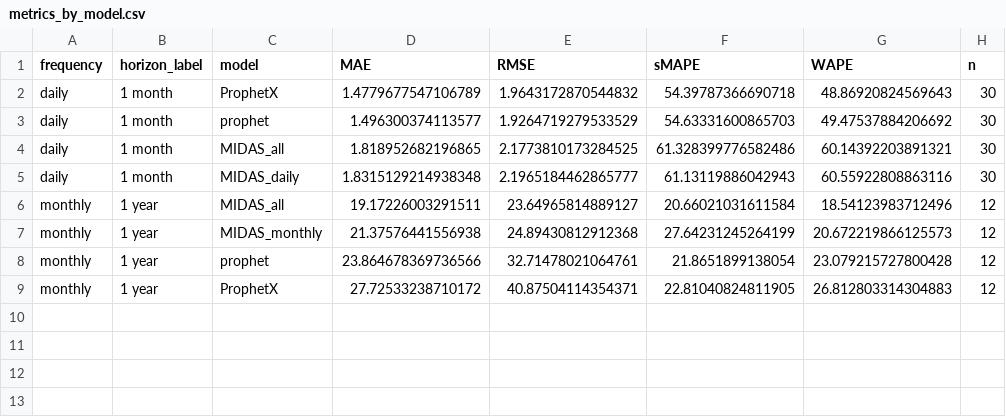
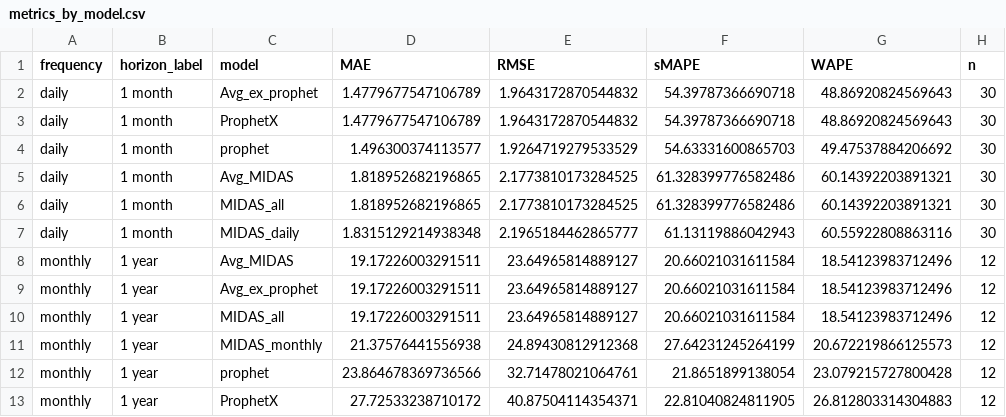
Before and after one commit to DEV-GKAdvisory/CosmeticPharmaDS, a CSV file: data/metrics_by_model.csv, drawn as a sheet.

```diff
--- a/data/metrics_by_model.csv
+++ b/data/metrics_by_model.csv
@@ -1,6 +1,10 @@
 frequency,horizon_label,model,MAE,RMSE,sMAPE,WAPE,n
+daily,1 month,Avg_ex_prophet,1.4779677547106789,1.9643172870544832,54.39787366690718,48.86920824569643,30
 daily,1 month,ProphetX,1.4779677547106789,1.9643172870544832,54.39787366690718,48.86920824569643,30
 daily,1 month,prophet,1.496300374113577,1.9264719279533529,54.63331600865703,49.47537884206692,30
+daily,1 month,Avg_MIDAS,1.818952682196865,2.1773810173284525,61.328399776582486,60.14392203891321,30
 daily,1 month,MIDAS_all,1.818952682196865,2.1773810173284525,61.328399776582486,60.14392203891321,30
 daily,1 month,MIDAS_daily,1.8315129214938348,2.1965184462865777,61.13119886042943,60.55922808863116,30
+monthly,1 year,Avg_MIDAS,19.17226003291511,23.64965814889127,20.66021031611584,18.54123983712496,12
+monthly,1 year,Avg_ex_prophet,19.17226003291511,23.64965814889127,20.66021031611584,18.54123983712496,12
 monthly,1 year,MIDAS_all,19.17226003291511,23.64965814889127,20.66021031611584,18.54123983712496,12
```
Also changed, not shown: data/holdout_forecasts_long.csv, data/model_specifications.csv, 4 other files.
